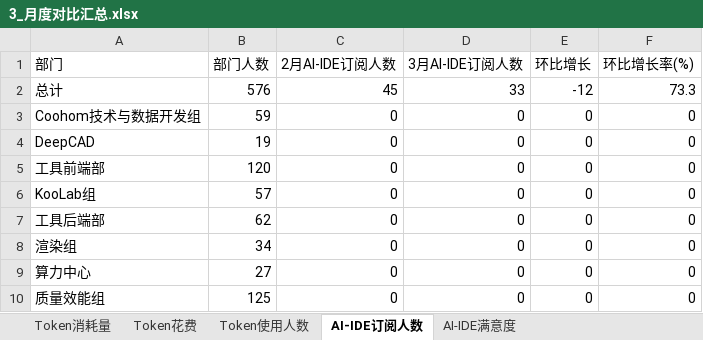
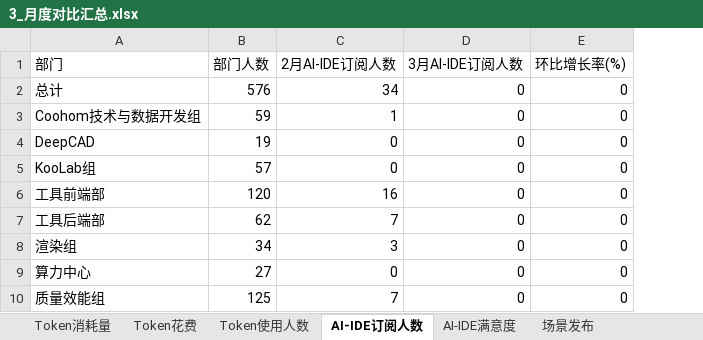
Before and after one commit to rocklin945/finebi, an Excel workbook: output/3_月度对比汇总.xlsx, sheet AI-IDE订阅人数, drawn as a sheet; values as stored, in another font and other column widths than the file's, no borders; removed rows and columns are numbered as before the commit, all else as after; the diff names each change by its address in the sheet, - before the commit and + after, or states it on an @@ line.

```diff
--- a/output/3_月度对比汇总.xlsx (sheet AI-IDE订阅人数)
+++ b/output/3_月度对比汇总.xlsx (sheet AI-IDE订阅人数)
+sheet tab: 场景发布
-column E (环比增长), rows 2-4: -12 | 0 | 0; rows 6-10: all 0
-C2 (2月AI-IDE订阅人数): 45
+C2 (2月AI-IDE订阅人数): 34
-D2 (3月AI-IDE订阅人数): 33
+D2 (3月AI-IDE订阅人数): 0
-E2 (环比增长率(%)): 73.3
+E2 (环比增长率(%)): 0
-C3 (2月AI-IDE订阅人数): 0
+C3 (2月AI-IDE订阅人数): 1
-row 5: 工具前端部 | 120 | 0 | 0 | 0 | 0
+row 6: 工具前端部 | 120 | 16 | 0 | 0
-C7 (2月AI-IDE订阅人数): 0
+C7 (2月AI-IDE订阅人数): 7
-C8 (2月AI-IDE订阅人数): 0
+C8 (2月AI-IDE订阅人数): 3
-C10 (2月AI-IDE订阅人数): 0
+C10 (2月AI-IDE订阅人数): 7
```
Also changed, not shown: sheet AI-IDE满意度, sheet Token花费, sheet Token使用人数, sheet Token消耗量, 14 other files.
